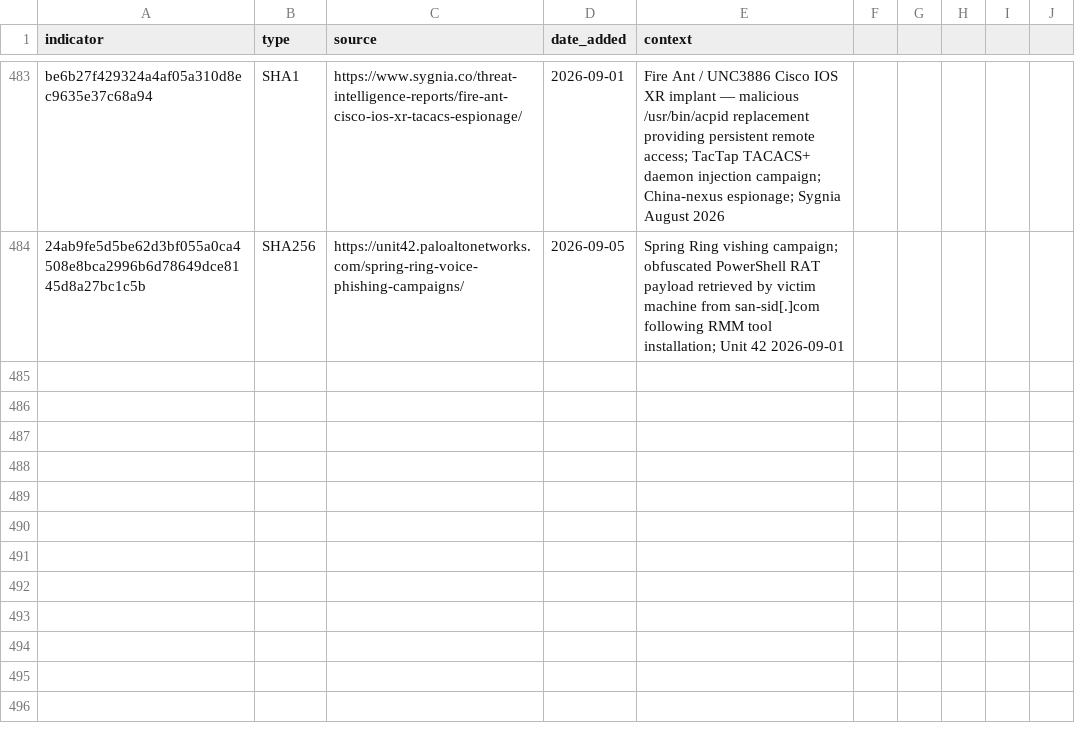
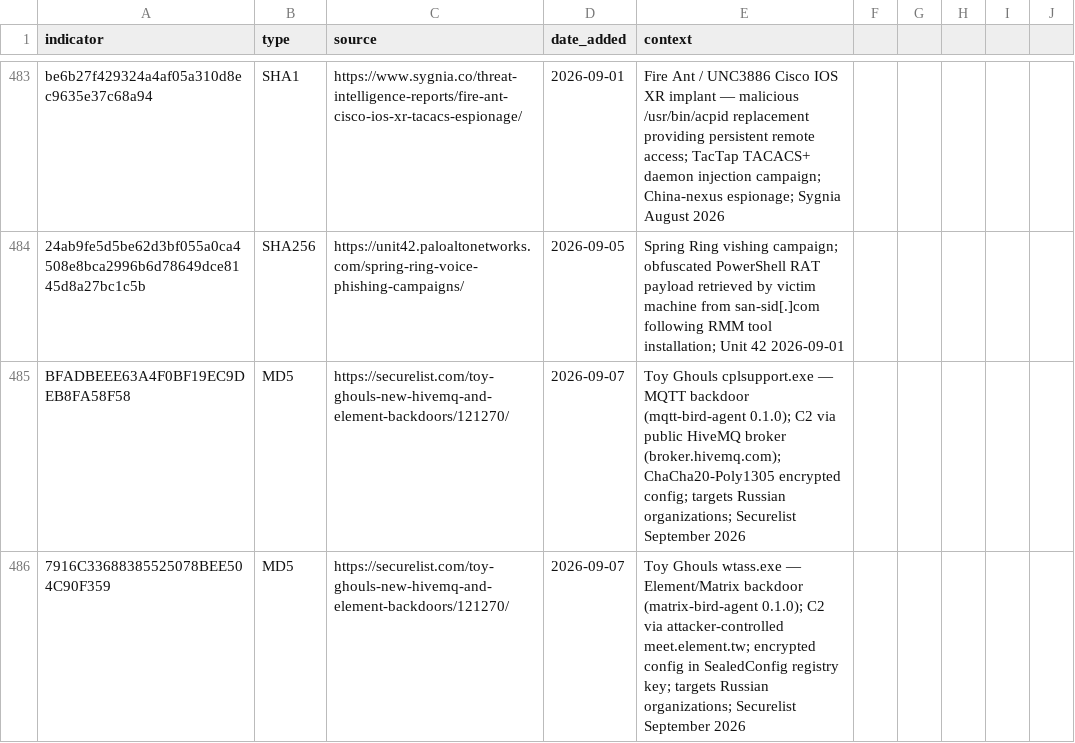
Before and after one commit to C-E-S-3/detection-engineering, a CSV file: iocs/hash.csv, drawn as a sheet; only a part is shown, gaps mark what is left out; the diff names each change by its address in the sheet, - before the commit and + after, or states it on an @@ line.

```diff
--- a/iocs/hash.csv
+++ b/iocs/hash.csv
+row 485: BFADBEEE63A4F0BF19EC9DEB8FA58F58 | MD5 | https://securelist.com/toy-ghouls-new-hivemq-and-element-backdoors/121270/ | 2026-09-07 | Toy Ghouls cplsupport.exe — MQTT backdoor (mqtt-bird-agent 0.1.0); C2 via public HiveMQ broker (broker.hivemq.com); ChaCha20-Poly1305 encrypted config; targets Russian organizations; Securelist September 2026
+row 486: 7916C33688385525078BEE504C90F359 | MD5 | https://securelist.com/toy-ghouls-new-hivemq-and-element-backdoors/121270/ | 2026-09-07 | Toy Ghouls wtass.exe — Element/Matrix backdoor (matrix-bird-agent 0.1.0); C2 via attacker-controlled meet.element.tw; encrypted config in SealedConfig registry key; targets Russian organizations; Securelist September 2026
```
Also changed, not shown: iocs/domain.csv, 9 other files.
